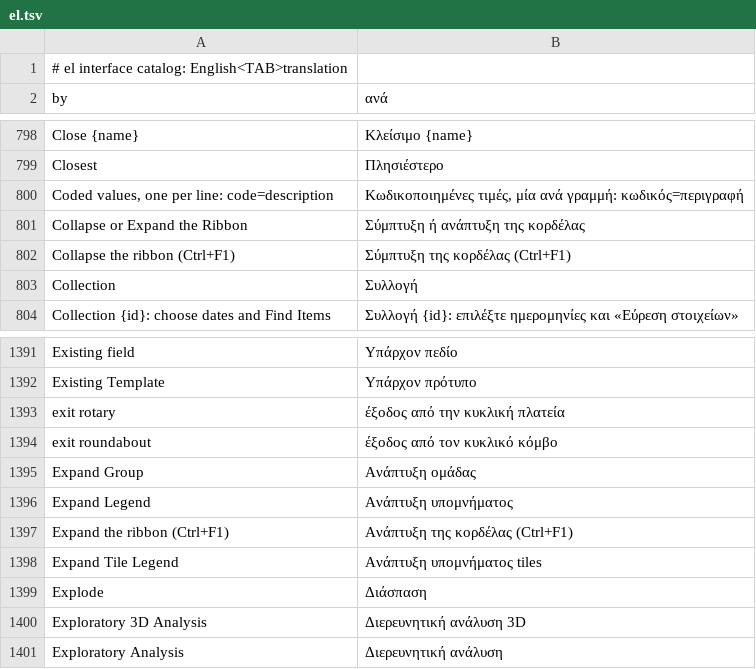
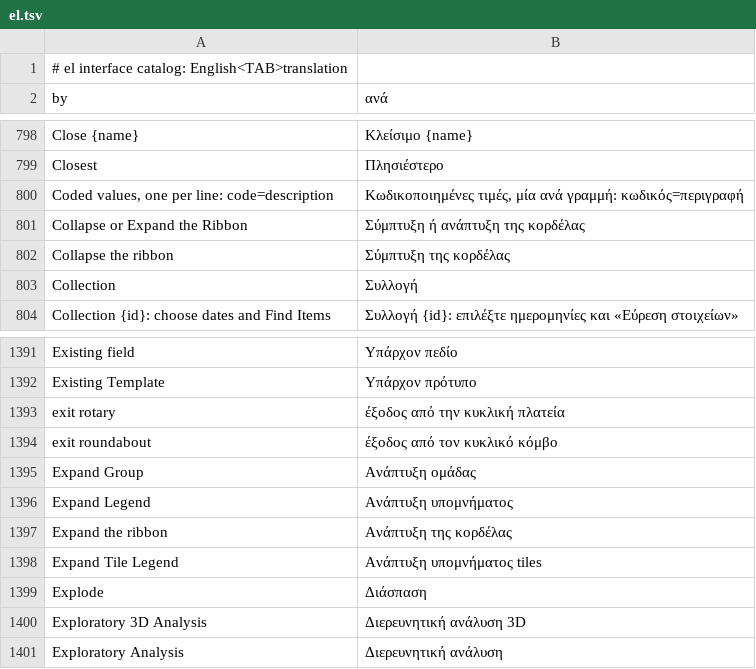
Before and after one commit to ninhhaidang/RustGIS, a TSV file: crates/ui-egui/src/i18n/el.tsv, drawn as a sheet; only a part is shown, gaps mark what is left out; removed rows and columns are numbered as before the commit, all else as after; the diff names each change by its address in the sheet, - before the commit and + after, or states it on an @@ line.

```diff
--- a/crates/ui-egui/src/i18n/el.tsv
+++ b/crates/ui-egui/src/i18n/el.tsv
-row 802: Collapse the ribbon (Ctrl+F1) | Σύμπτυξη της κορδέλας (Ctrl+F1)
+row 802: Collapse the ribbon | Σύμπτυξη της κορδέλας
-row 1397: Expand the ribbon (Ctrl+F1) | Ανάπτυξη της κορδέλας (Ctrl+F1)
+row 1397: Expand the ribbon | Ανάπτυξη της κορδέλας
```
Also changed, not shown: crates/ui-egui/src/i18n/az.tsv, crates/ui-egui/src/i18n/bn.tsv, 21 other files.
